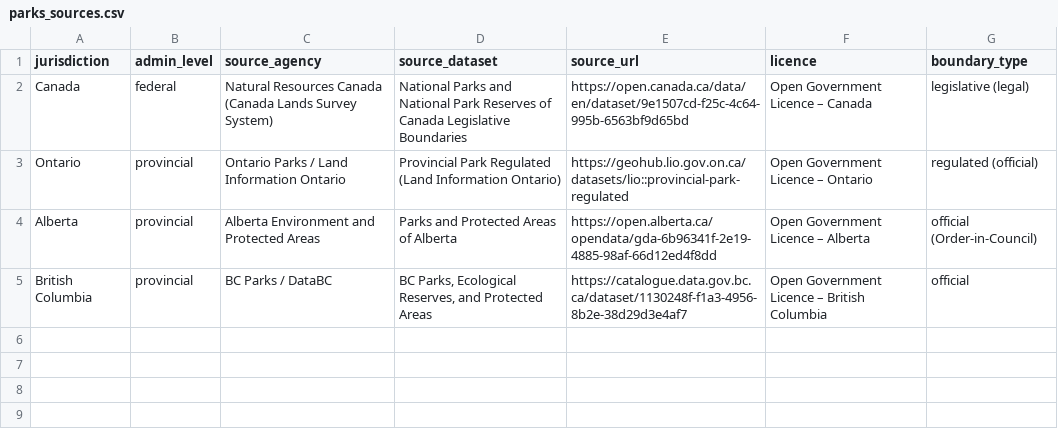
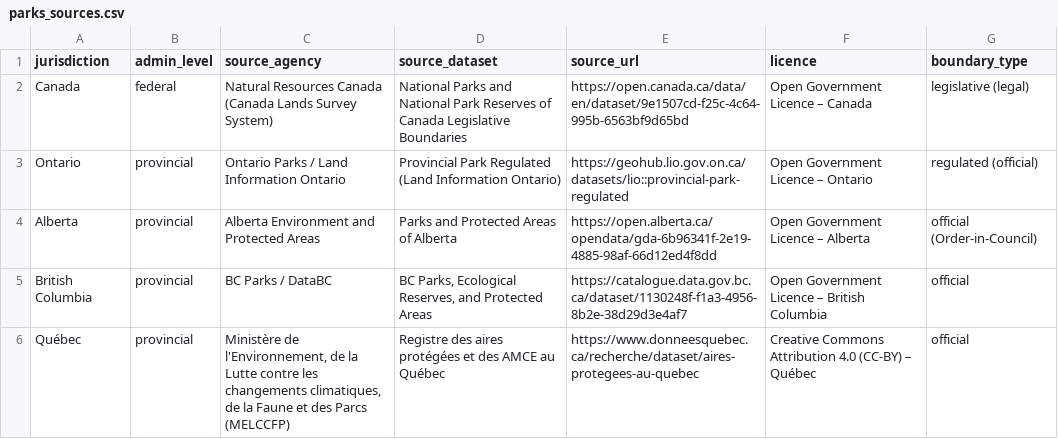
Before and after one commit to CanadaObservatory/CanadaDataObs, a CSV file: data/geo/parks_sources.csv, drawn as a sheet; the diff names each change by its address in the sheet, - before the commit and + after, or states it on an @@ line.

```diff
--- a/data/geo/parks_sources.csv
+++ b/data/geo/parks_sources.csv
+row 6: Québec | provincial | Ministère de l'Environnement, de la Lutte contre les changements climatiques, de la Faune et des Parcs (MELCCFP) | Registre des aires protégées et des AMCE au Québec | https://www.donneesquebec.ca/recherche/dataset/aires-protegees-au-quebec | Creative Commons Attribution 4.0 (CC-BY) – Québec | official
```
Also changed, not shown: 3 other files.
